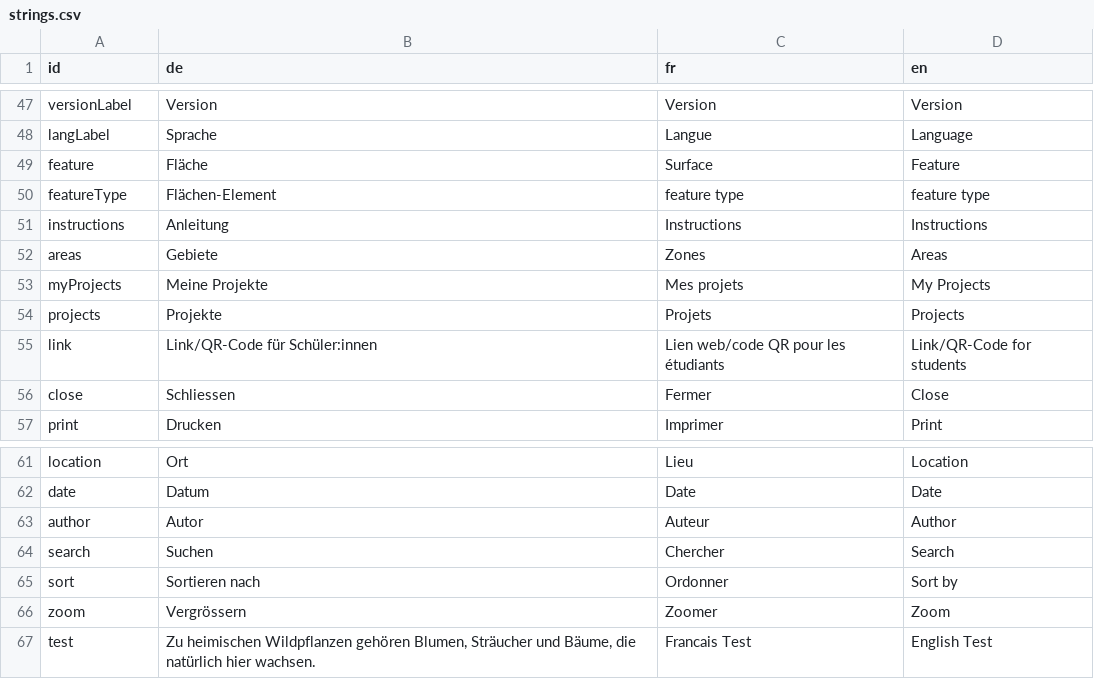
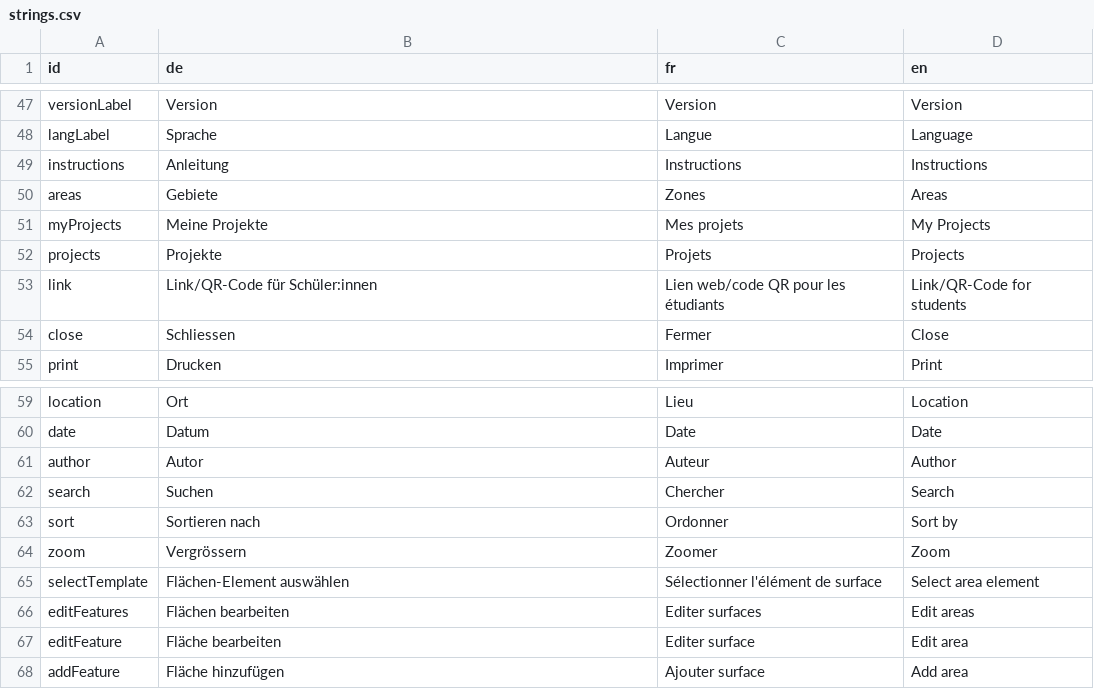
Before and after one commit to dlaumer/BioDivSchool, a CSV file: content/strings.csv, drawn as a sheet; only a part is shown, gaps mark what is left out.

```diff
--- a/content/strings.csv
+++ b/content/strings.csv
@@ -48,4 +48,2 @@ versionLabel;Version;Version;Version;
 langLabel;Sprache;Langue;Language;
-feature;Fläche;Surface;Feature;
-featureType;Flächen-Element;feature type;feature type;
 instructions;Anleitung;Instructions;Instructions;
@@ -66,2 +64,5 @@ sort; Sortieren nach; Ordonner; Sort by;
 zoom; Vergrössern; Zoomer; Zoom;
-test;Zu heimischen Wildpflanzen gehören Blumen, Sträucher und Bäume, die natürlich hier wachsen.;Francais Test;English Test;
+selectTemplate; Flächen-Element auswählen; Sélectionner l'élément de surface; Select area element;
+editFeatures;Flächen bearbeiten;Editer surfaces;Edit areas;
+editFeature;Fläche bearbeiten;Editer surface;Edit area;
+addFeature;Fläche hinzufügen;Ajouter surface;Add area;
```
Also changed, not shown: 2 other files.
